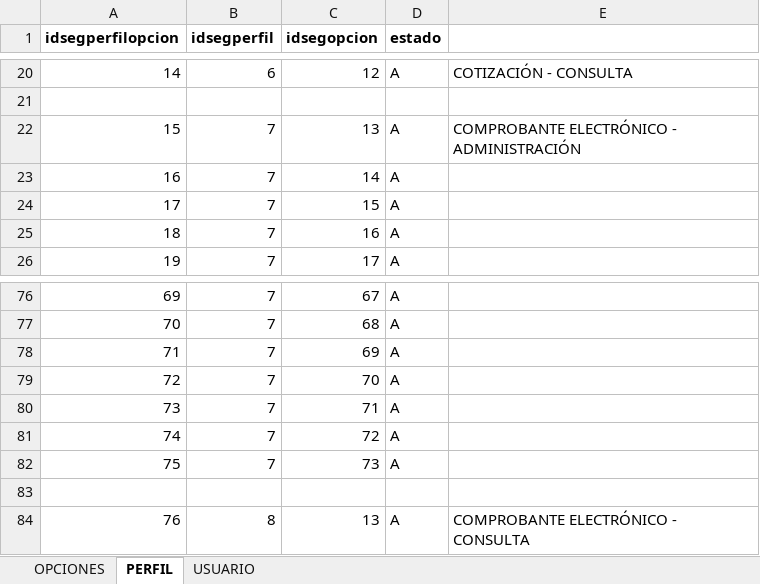
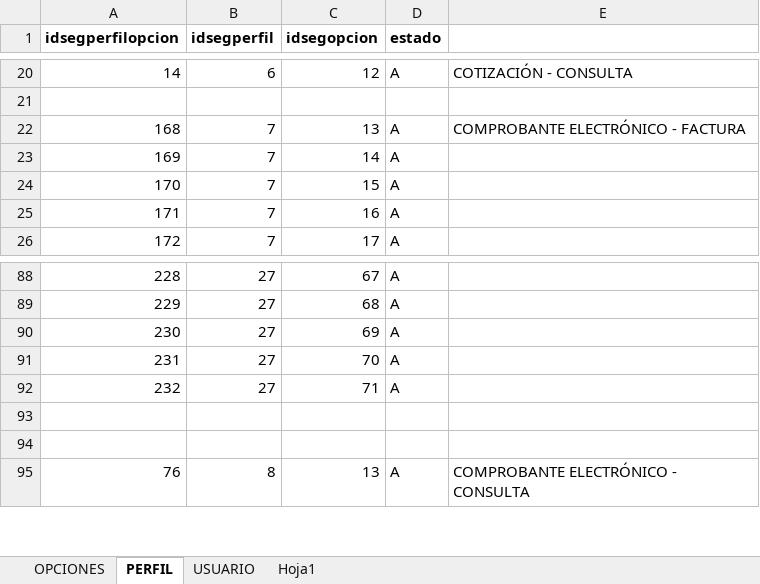
Before and after one commit to vicaworks/FacturaElectronica-App, an Excel workbook: FALEC/doc/Perfiles-Opciones.xlsx, sheet PERFIL, drawn as a sheet; only a part is shown, gaps mark what is left out; values as stored, in another font and other column widths than the file's, no borders; removed rows and columns are numbered as before the commit, all else as after; the diff covers the shown part only; the diff names each change by its address in the sheet, - before the commit and + after, or states it on an @@ line.

Commit message:
CV hoja de perfiles

```diff
--- a/FALEC/doc/Perfiles-Opciones.xlsx (sheet PERFIL)
+++ b/FALEC/doc/Perfiles-Opciones.xlsx (sheet PERFIL)
+sheet tab: Hoja1
@@ column A (idsegperfilopcion) renumbered between rows 22 and 92 @@
-E22: COMPROBANTE ELECTRÓNICO - ADMINISTRACIÓN
+E22: COMPROBANTE ELECTRÓNICO - FACTURA
-B88:B92 (idsegperfil): 7
+B88:B92 (idsegperfil): 27
-row 93: 74 | 7 | 72 | A
+row 93: (empty)
-row 82: 75 | 7 | 73 | A
```
Also changed, not shown: 12 added rows and 42 edited cells elsewhere in this sheet.
